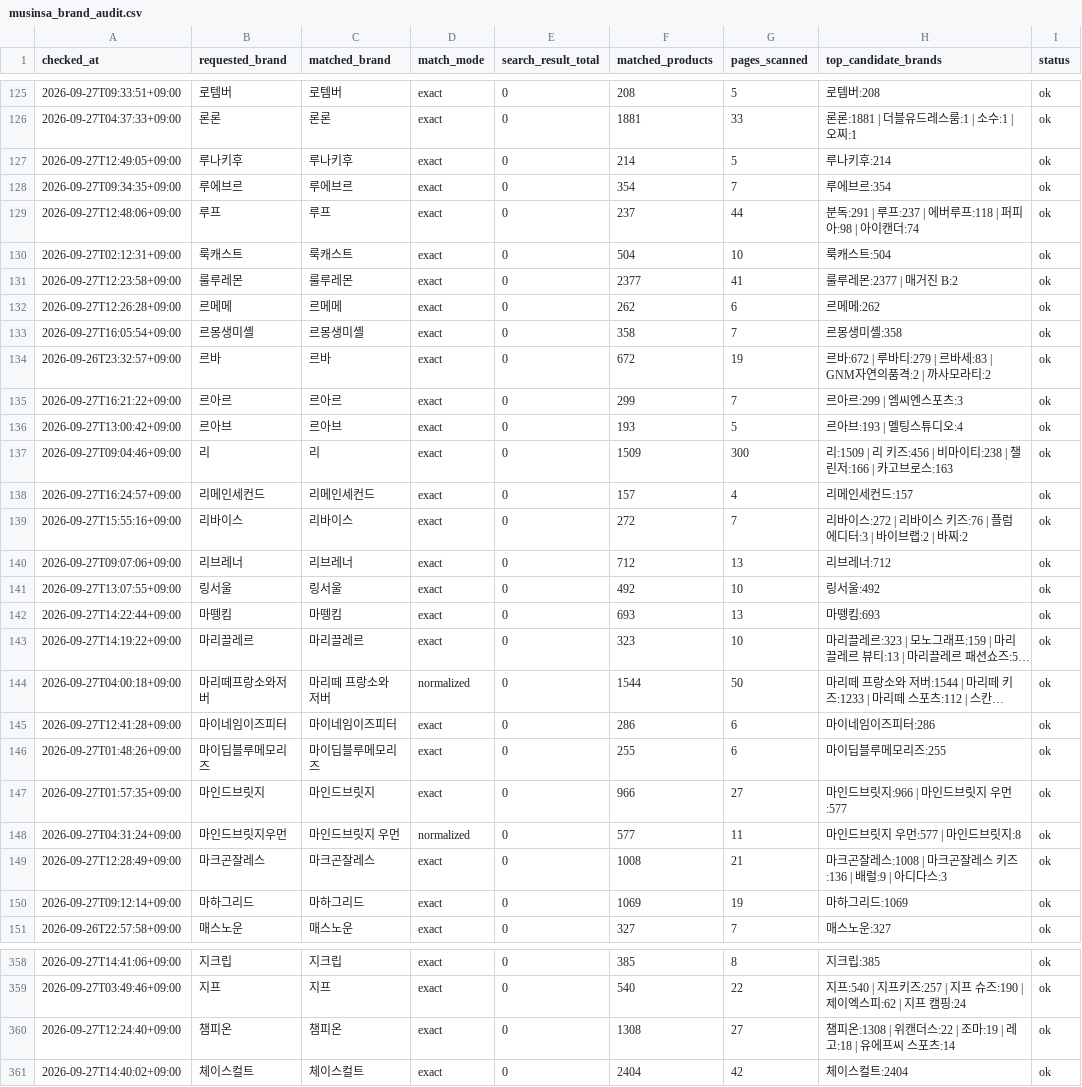
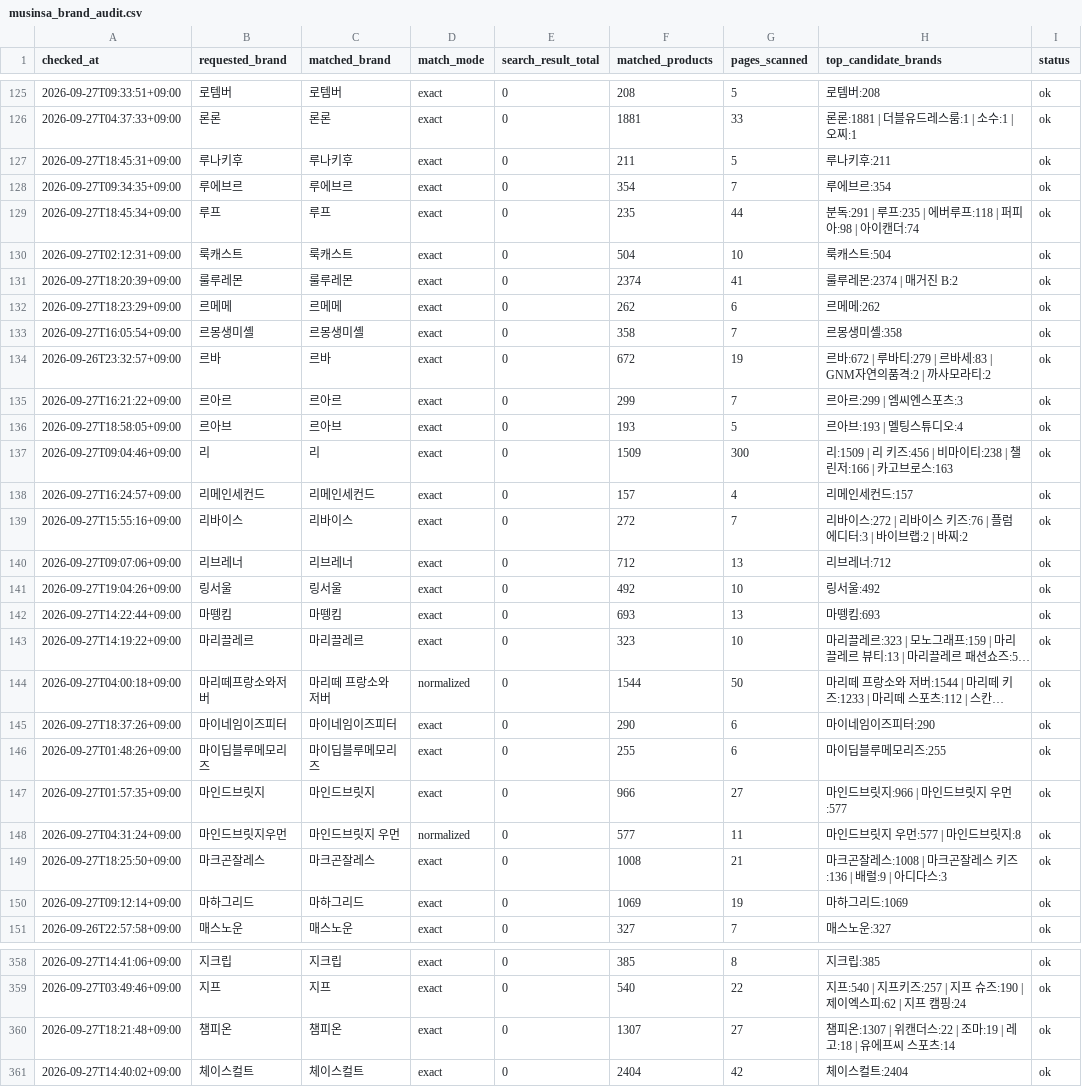
Before and after one commit to kwj-lab/-, a CSV file: musinsa_brand_audit.csv, drawn as a sheet; only a part is shown, gaps mark what is left out; long unchanged cells end in …; the diff covers the shown part only; the diff names each change by its address in the sheet, - before the commit and + after, or states it on an @@ line.

```diff
--- a/musinsa_brand_audit.csv
+++ b/musinsa_brand_audit.csv
-A127 (checked_at): 2026-09-27T12:49:05+09:00
+A127 (checked_at): 2026-09-27T18:45:31+09:00
-F127 (matched_products): 214
+F127 (matched_products): 211
-H127 (top_candidate_brands): 루나키후:214
+H127 (top_candidate_brands): 루나키후:211
-A129 (checked_at): 2026-09-27T12:48:06+09:00
+A129 (checked_at): 2026-09-27T18:45:34+09:00
-F129 (matched_products): 237
+F129 (matched_products): 235
-H129 (top_candidate_brands): 분독:291 | 루프:237 | 에버루프:118 | 퍼피아:98 | 아이캔더:74
+H129 (top_candidate_brands): 분독:291 | 루프:235 | 에버루프:118 | 퍼피아:98 | 아이캔더:74
-A131 (checked_at): 2026-09-27T12:23:58+09:00
+A131 (checked_at): 2026-09-27T18:20:39+09:00
-F131 (matched_products): 2377
+F131 (matched_products): 2374
-H131 (top_candidate_brands): 룰루레몬:2377 | 매거진 B:2
+H131 (top_candidate_brands): 룰루레몬:2374 | 매거진 B:2
-A132 (checked_at): 2026-09-27T12:26:28+09:00
+A132 (checked_at): 2026-09-27T18:23:29+09:00
-A136 (checked_at): 2026-09-27T13:00:42+09:00
+A136 (checked_at): 2026-09-27T18:58:05+09:00
-A141 (checked_at): 2026-09-27T13:07:55+09:00
+A141 (checked_at): 2026-09-27T19:04:26+09:00
-A145 (checked_at): 2026-09-27T12:41:28+09:00
+A145 (checked_at): 2026-09-27T18:37:26+09:00
-F145 (matched_products): 286
+F145 (matched_products): 290
-H145 (top_candidate_brands): 마이네임이즈피터:286
+H145 (top_candidate_brands): 마이네임이즈피터:290
-A149 (checked_at): 2026-09-27T12:28:49+09:00
+A149 (checked_at): 2026-09-27T18:25:50+09:00
-A360 (checked_at): 2026-09-27T12:24:40+09:00
+A360 (checked_at): 2026-09-27T18:21:48+09:00
-F360 (matched_products): 1308
+F360 (matched_products): 1307
-H360 (top_candidate_brands): 챔피온:1308 | 위캔더…
+H360 (top_candidate_brands): 챔피온:1307 | 위캔더…
```
Also changed, not shown: 92 edited cells elsewhere in this file.
